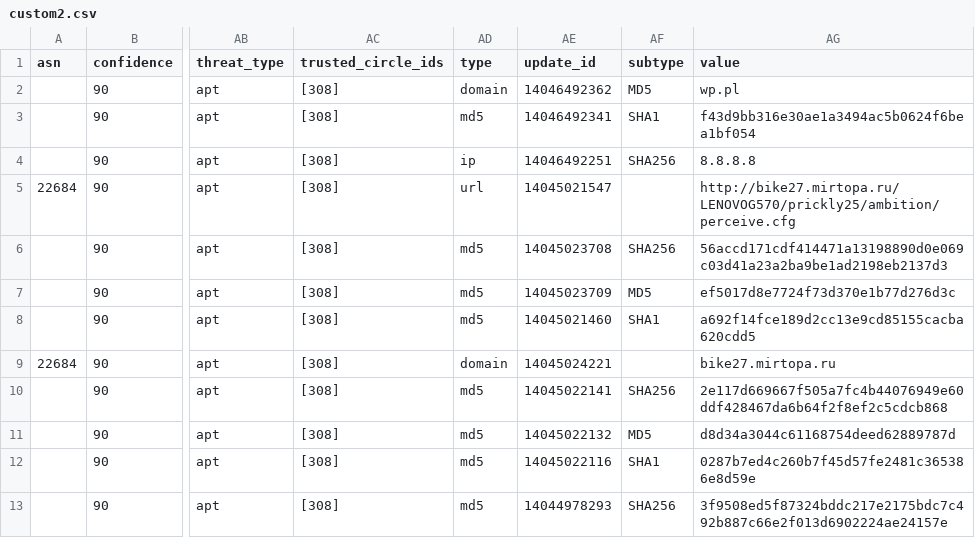
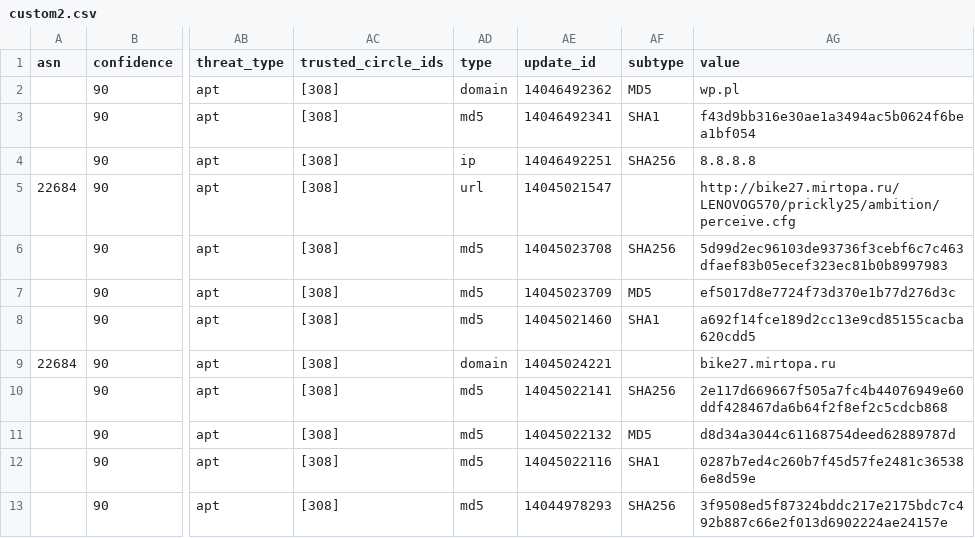
Before and after one commit to geodezjafan/Tomasz, a CSV file: custom2.csv, drawn as a sheet; only a part is shown, gaps mark what is left out; the diff names each change by its address in the sheet, - before the commit and + after, or states it on an @@ line.

Commit message:
Update custom2.csv

```diff
--- a/custom2.csv
+++ b/custom2.csv
-AG6 (value): 56accd171cdf414471a13198890d0e069c03d41a23a2ba9be1ad2198eb2137d3
+AG6 (value): 5d99d2ec96103de93736f3cebf6c7c463dfaef83b05ecef323ec81b0b8997983
```
